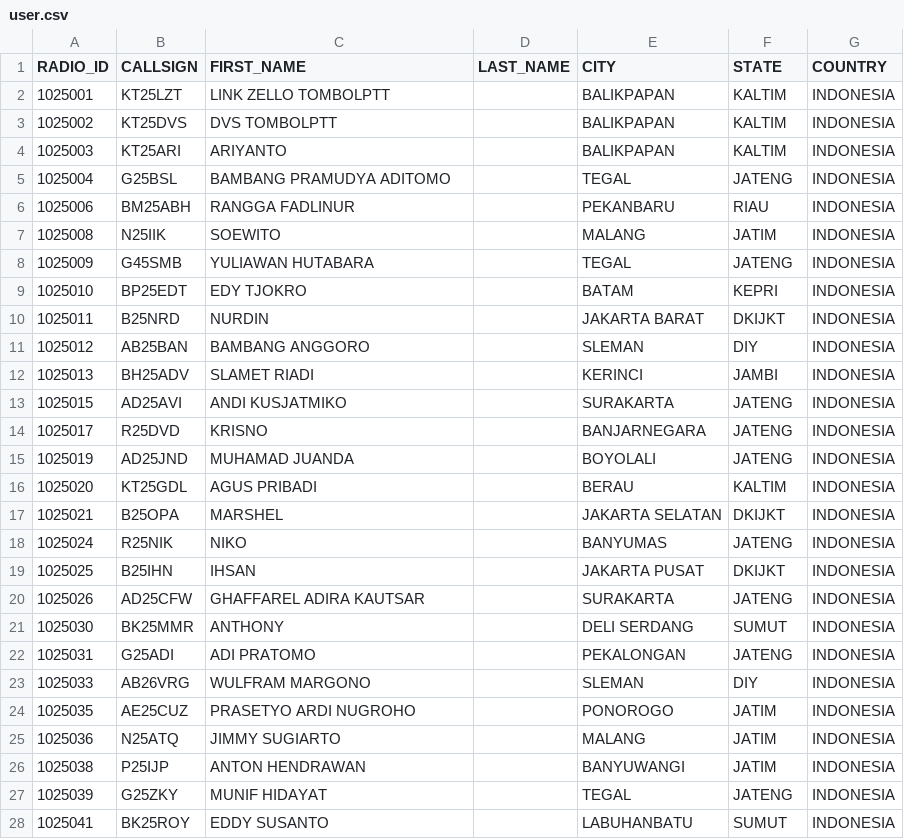
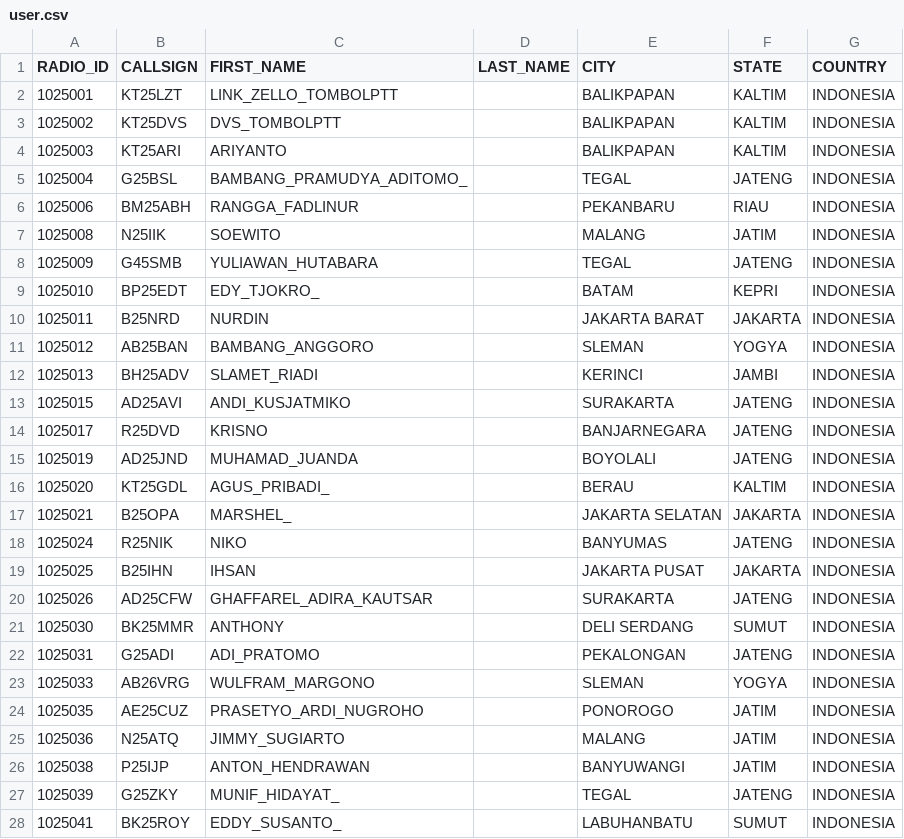
Before and after one commit to tombolptt/KT25ARI, a CSV file: user.csv, drawn as a sheet; only a part is shown; the diff covers the shown part only.

Commit message:
Update user.csv

```diff
--- a/user.csv
+++ b/user.csv
@@ -1,28 +1,28 @@
 RADIO_ID,CALLSIGN,FIRST_NAME,LAST_NAME,CITY,STATE,COUNTRY
-1025001,KT25LZT,LINK ZELLO TOMBOLPTT,,BALIKPAPAN,KALTIM,INDONESIA
-1025002,KT25DVS,DVS TOMBOLPTT,,BALIKPAPAN,KALTIM,INDONESIA
+1025001,KT25LZT,LINK_ZELLO_TOMBOLPTT,,BALIKPAPAN,KALTIM,INDONESIA
+1025002,KT25DVS,DVS_TOMBOLPTT,,BALIKPAPAN,KALTIM,INDONESIA
 1025003,KT25ARI,ARIYANTO,,BALIKPAPAN,KALTIM,INDONESIA
-1025004,G25BSL,BAMBANG PRAMUDYA ADITOMO ,,TEGAL,JATENG,INDONESIA
-1025006,BM25ABH,RANGGA FADLINUR,,PEKANBARU,RIAU,INDONESIA
+1025004,G25BSL,BAMBANG_PRAMUDYA_ADITOMO_,,TEGAL,JATENG,INDONESIA
+1025006,BM25ABH,RANGGA_FADLINUR,,PEKANBARU,RIAU,INDONESIA
 1025008,N25IIK,SOEWITO,,MALANG,JATIM,INDONESIA
-1025009,G45SMB,YULIAWAN HUTABARA,,TEGAL,JATENG,INDONESIA
-1025010,BP25EDT,EDY TJOKRO ,,BATAM,KEPRI,INDONESIA
-1025011,B25NRD,NURDIN,,JAKARTA BARAT,DKIJKT,INDONESIA
-1025012,AB25BAN,BAMBANG ANGGORO,,SLEMAN,DIY,INDONESIA
-1025013,BH25ADV,SLAMET RIADI,,KERINCI,JAMBI,INDONESIA
-1025015,AD25AVI,ANDI KUSJATMIKO,,SURAKARTA,JATENG,INDONESIA
+1025009,G45SMB,YULIAWAN_HUTABARA,,TEGAL,JATENG,INDONESIA
+1025010,BP25EDT,EDY_TJOKRO_,,BATAM,KEPRI,INDONESIA
+1025011,B25NRD,NURDIN,,JAKARTA BARAT,JAKARTA,INDONESIA
+1025012,AB25BAN,BAMBANG_ANGGORO,,SLEMAN,YOGYA,INDONESIA
+1025013,BH25ADV,SLAMET_RIADI,,KERINCI,JAMBI,INDONESIA
+1025015,AD25AVI,ANDI_KUSJATMIKO,,SURAKARTA,JATENG,INDONESIA
 1025017,R25DVD,KRISNO,,BANJARNEGARA,JATENG,INDONESIA
-1025019,AD25JND,MUHAMAD JUANDA,,BOYOLALI,JATENG,INDONESIA
-1025020,KT25GDL,AGUS PRIBADI ,,BERAU,KALTIM,INDONESIA
-1025021,B25OPA,MARSHEL ,,JAKARTA SELATAN,DKIJKT,INDONESIA
+1025019,AD25JND,MUHAMAD_JUANDA,,BOYOLALI,JATENG,INDONESIA
+1025020,KT25GDL,AGUS_PRIBADI_,,BERAU,KALTIM,INDONESIA
+1025021,B25OPA,MARSHEL_,,JAKARTA SELATAN,JAKARTA,INDONESIA
 1025024,R25NIK,NIKO,,BANYUMAS,JATENG,INDONESIA
-1025025,B25IHN,IHSAN,,JAKARTA PUSAT,DKIJKT,INDONESIA
-1025026,AD25CFW,GHAFFAREL ADIRA KAUTSAR,,SURAKARTA,JATENG,INDONESIA
+1025025,B25IHN,IHSAN,,JAKARTA PUSAT,JAKARTA,INDONESIA
+1025026,AD25CFW,GHAFFAREL_ADIRA_KAUTSAR,,SURAKARTA,JATENG,INDONESIA
 1025030,BK25MMR,ANTHONY,,DELI SERDANG,SUMUT,INDONESIA
-1025031,G25ADI,ADI PRATOMO,,PEKALONGAN,JATENG,INDONESIA
-1025033,AB26VRG,WULFRAM MARGONO,,SLEMAN,DIY,INDONESIA
-1025035,AE25CUZ,PRASETYO ARDI NUGROHO,,PONOROGO,JATIM,INDONESIA
-1025036,N25ATQ,JIMMY SUGIARTO,,MALANG,JATIM,INDONESIA
-1025038,P25IJP,ANTON HENDRAWAN,,BANYUWANGI,JATIM,INDONESIA
-1025039,G25ZKY,MUNIF HIDAYAT ,,TEGAL,JATENG,INDONESIA
-1025041,BK25ROY,EDDY SUSANTO ,,LABUHANBATU,SUMUT,INDONESIA
+1025031,G25ADI,ADI_PRATOMO,,PEKALONGAN,JATENG,INDONESIA
+1025033,AB26VRG,WULFRAM_MARGONO,,SLEMAN,YOGYA,INDONESIA
+1025035,AE25CUZ,PRASETYO_ARDI_NUGROHO,,PONOROGO,JATIM,INDONESIA
+1025036,N25ATQ,JIMMY_SUGIARTO,,MALANG,JATIM,INDONESIA
+1025038,P25IJP,ANTON_HENDRAWAN,,BANYUWANGI,JATIM,INDONESIA
+1025039,G25ZKY,MUNIF_HIDAYAT_,,TEGAL,JATENG,INDONESIA
+1025041,BK25ROY,EDDY_SUSANTO_,,LABUHANBATU,SUMUT,INDONESIA
```
Also changed, not shown: 1 added row and 53 edited cells elsewhere in this file.
